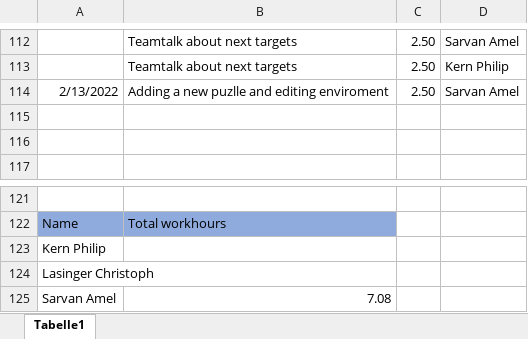
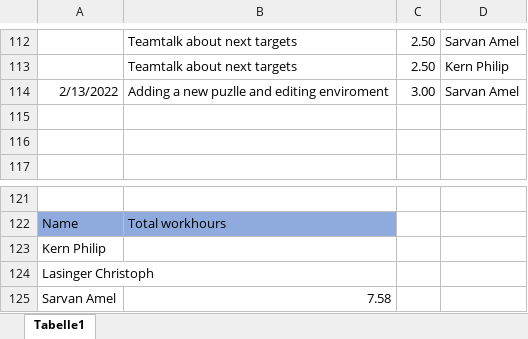
Before and after one commit to ChristophLasinger/Youre-not-alone, an Excel workbook: documents/TimeRecord.xlsx, sheet Tabelle1, drawn as a sheet; only a part is shown, gaps mark what is left out; values as stored, in another font and other column widths than the file's, no borders; charts and pictures not drawn; the diff names each change by its address in the sheet, - before the commit and + after, or states it on an @@ line.

Commit message:
Update time record

```diff
--- a/documents/TimeRecord.xlsx (sheet Tabelle1)
+++ b/documents/TimeRecord.xlsx (sheet Tabelle1)
-C114: 2.50
+C114: 3.00
-B125: 7.08
+B125: 7.58
```
